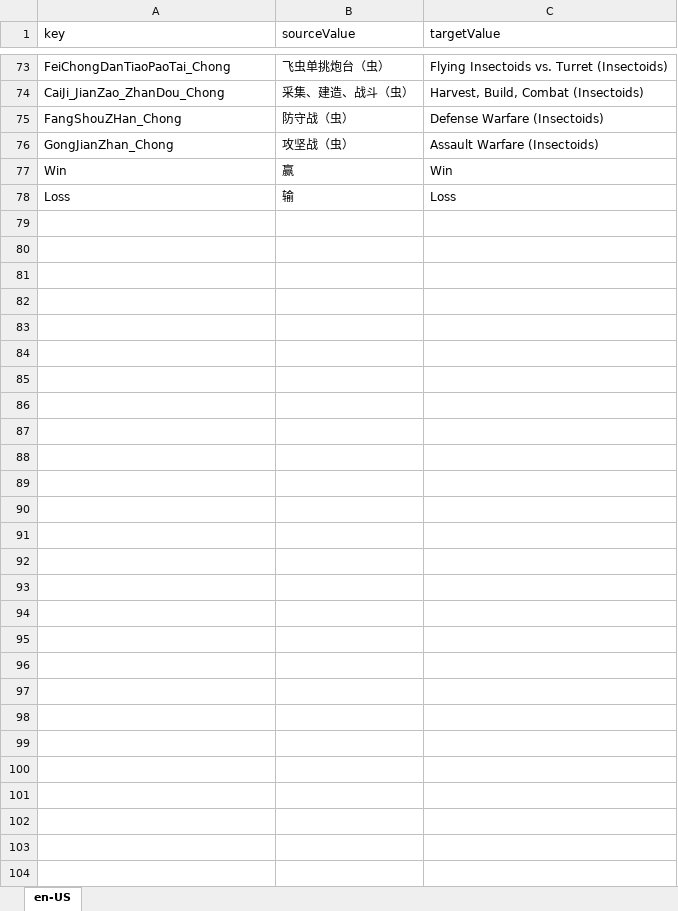
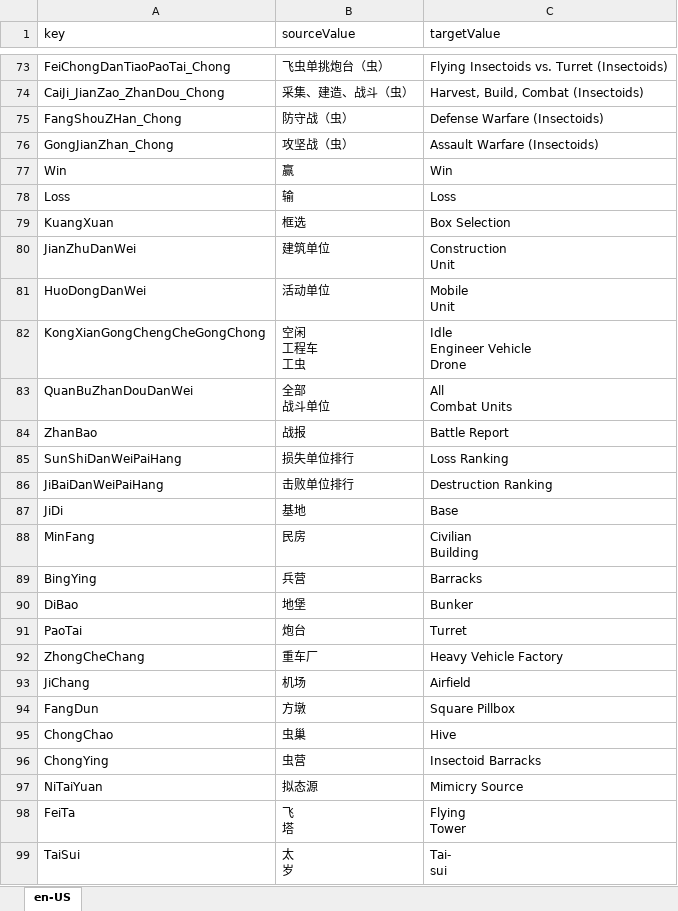
Before and after one commit to 544898458/cocos-creator38-demo, an Excel workbook: assets/翻译/en-US.xlsx, sheet en-US, drawn as a sheet; only a part is shown, gaps mark what is left out; values as stored, in another font and other column widths than the file's, no borders; ↵ is a line break in a cell; the diff names each change by its address in the sheet, - before the commit and + after, or states it on an @@ line.

```diff
--- a/assets/翻译/en-US.xlsx (sheet en-US)
+++ b/assets/翻译/en-US.xlsx (sheet en-US)
+row 79: KuangXuan | 框选 | Box Selection
+row 80: JianZhuDanWei | 建筑单位 | Construction ↵ Unit
+row 81: HuoDongDanWei | 活动单位 | Mobile ↵ Unit
+row 82: KongXianGongChengCheGongChong | 空闲 ↵ 工程车 ↵ 工虫 | Idle ↵ Engineer Vehicle ↵ Drone
+row 83: QuanBuZhanDouDanWei | 全部 ↵ 战斗单位 | All ↵ Combat Units
+row 84: ZhanBao | 战报 | Battle Report
+row 85: SunShiDanWeiPaiHang | 损失单位排行 | Loss Ranking
+row 86: JiBaiDanWeiPaiHang | 击败单位排行 | Destruction Ranking
+row 87: JiDi | 基地 | Base
+row 88: MinFang | 民房 | Civilian ↵ Building
+row 89: BingYing | 兵营 | Barracks
+row 90: DiBao | 地堡 | Bunker
+row 91: PaoTai | 炮台 | Turret
+row 92: ZhongCheChang | 重车厂 | Heavy Vehicle Factory
+row 93: JiChang | 机场 | Airfield
+row 94: FangDun | 方墩 | Square Pillbox
+row 95: ChongChao | 虫巢 | Hive
+row 96: ChongYing | 虫营 | Insectoid Barracks
+row 97: NiTaiYuan | 拟态源 | Mimicry Source
+row 98: FeiTa | 飞 ↵ 塔 | Flying ↵ Tower
+row 99: TaiSui | 太 ↵ 岁 | Tai- ↵ sui
```
Also changed, not shown: assets/翻译/zh-Hans-CN.xlsx, 6 other files.
